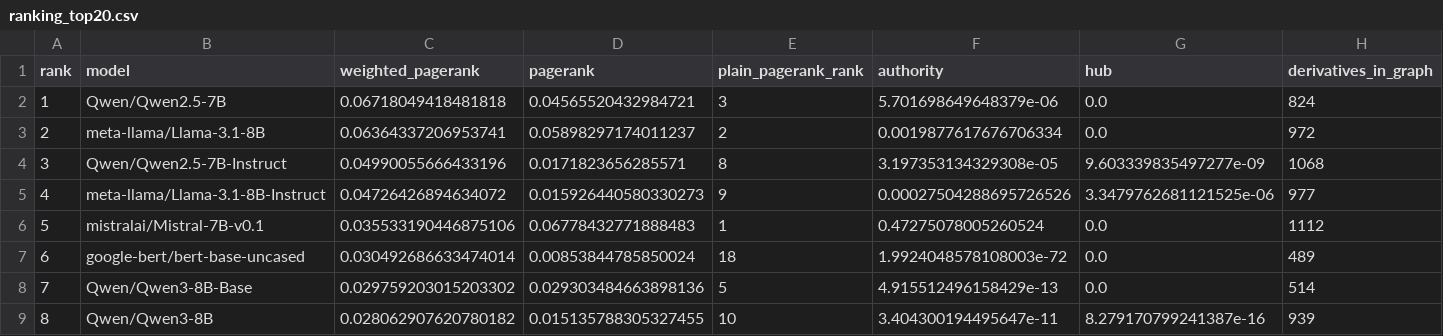
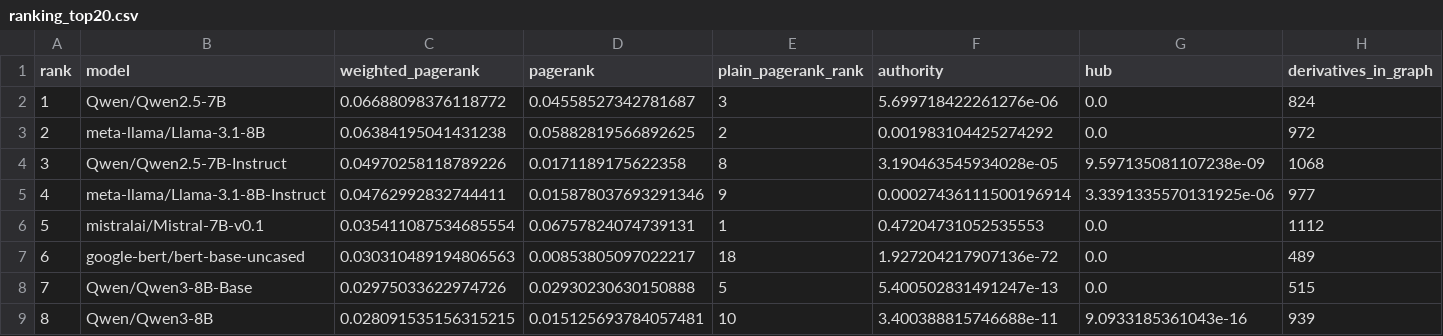
Before and after one commit to igris-ap/hf-ecosystem, a CSV file: results/ranking_top20.csv, drawn as a sheet; only a part is shown; the diff covers the shown part only; the diff names each change by its address in the sheet, - before the commit and + after, or states it on an @@ line.

```diff
--- a/results/ranking_top20.csv
+++ b/results/ranking_top20.csv
-C2 (weighted_pagerank): 0.06718049418481818
+C2 (weighted_pagerank): 0.06688098376118772
-D2 (pagerank): 0.04565520432984721
+D2 (pagerank): 0.04558527342781687
-F2 (authority): 5.701698649648379e-06
+F2 (authority): 5.699718422261276e-06
-C3 (weighted_pagerank): 0.06364337206953741
+C3 (weighted_pagerank): 0.06384195041431238
-D3 (pagerank): 0.05898297174011237
+D3 (pagerank): 0.05882819566892625
-F3 (authority): 0.0019877617676706334
+F3 (authority): 0.001983104425274292
-C4 (weighted_pagerank): 0.04990055666433196
+C4 (weighted_pagerank): 0.04970258118789226
-D4 (pagerank): 0.0171823656285571
+D4 (pagerank): 0.0171189175622358
-F4 (authority): 3.197353134329308e-05
+F4 (authority): 3.190463545934028e-05
-G4 (hub): 9.603339835497277e-09
+G4 (hub): 9.597135081107238e-09
-C5 (weighted_pagerank): 0.04726426894634072
+C5 (weighted_pagerank): 0.04762992832744411
-D5 (pagerank): 0.015926440580330273
+D5 (pagerank): 0.015878037693291346
-F5 (authority): 0.00027504288695726526
+F5 (authority): 0.00027436111500196914
-G5 (hub): 3.3479762681121525e-06
+G5 (hub): 3.3391335570131925e-06
-C6 (weighted_pagerank): 0.035533190446875106
+C6 (weighted_pagerank): 0.035411087534685554
-D6 (pagerank): 0.06778432771888483
+D6 (pagerank): 0.06757824074739131
-F6 (authority): 0.47275078005260524
+F6 (authority): 0.47204731052535553
-C7 (weighted_pagerank): 0.030492686633474014
+C7 (weighted_pagerank): 0.030310489194806563
-D7 (pagerank): 0.00853844785850024
+D7 (pagerank): 0.00853805097022217
-F7 (authority): 1.9924048578108003e-72
+F7 (authority): 1.927204217907136e-72
-C8 (weighted_pagerank): 0.029759203015203302
+C8 (weighted_pagerank): 0.02975033622974726
-D8 (pagerank): 0.029303484663898136
+D8 (pagerank): 0.02930230630150888
-F8 (authority): 4.915512496158429e-13
+F8 (authority): 5.400502831491247e-13
-H8 (derivatives_in_graph): 514
+H8 (derivatives_in_graph): 515
-C9 (weighted_pagerank): 0.028062907620780182
+C9 (weighted_pagerank): 0.028091535156315215
-D9 (pagerank): 0.015135788305327455
+D9 (pagerank): 0.015125693784057481
-F9 (authority): 3.404300194495647e-11
+F9 (authority): 3.400388815746688e-11
-G9 (hub): 8.279170799241387e-16
+G9 (hub): 9.0933185361043e-16
```
Also changed, not shown: 49 edited cells elsewhere in this file, results/communities.csv, results/lineage_generations.csv, 33 other files.
